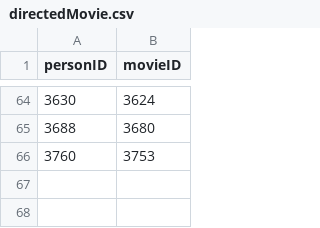
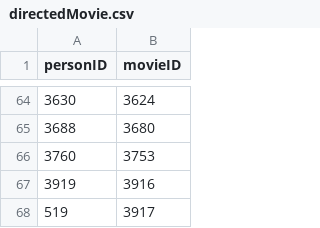
Before and after one commit to michayoung/graph_practicum, a CSV file: data/directedMovie.csv, drawn as a sheet; only a part is shown, gaps mark what is left out.

```diff
--- a/data/directedMovie.csv
+++ b/data/directedMovie.csv
@@ -66 +66,3 @@
 3760,3753
+3919,3916
+519,3917
```
Also changed, not shown: data/movieGenre.csv, data/movies.csv, 3 other files.
